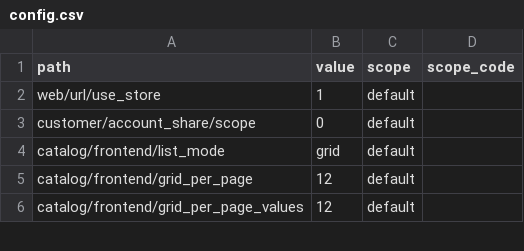
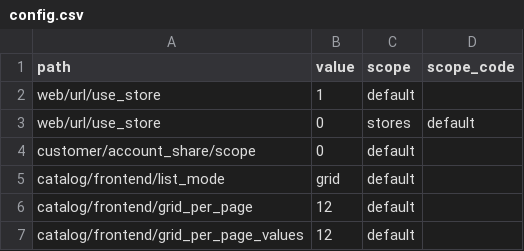
Before and after one commit to MahoCommerce/maho-sample-data, a CSV file: packs/_shared/config.csv, drawn as a sheet; only a part is shown.

Commit message:
Served the Maho Store on the bare domain without the store code prefix

```diff
--- a/packs/_shared/config.csv
+++ b/packs/_shared/config.csv
@@ -2,2 +2,3 @@ path,value,scope,scope_code
 web/url/use_store,1,default,
+web/url/use_store,0,stores,default
 customer/account_share/scope,0,default,
```
Also changed, not shown: 2 other files.
